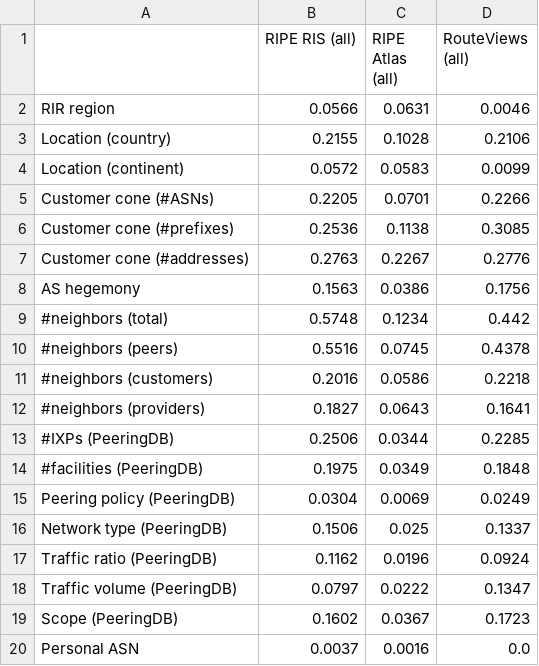
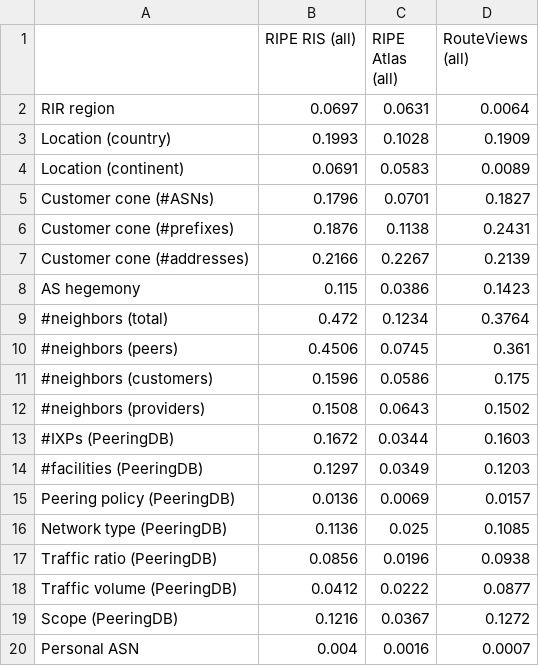
Before and after one commit to sermpezis/ai4netmon, a CSV file: use_cases/bias_in_monitoring_infrastructure/data/bias_values_ris_atlas_rv.csv, drawn as a sheet.

```diff
--- a/use_cases/bias_in_monitoring_infrastructure/data/bias_values_ris_atlas_rv.csv
+++ b/use_cases/bias_in_monitoring_infrastructure/data/bias_values_ris_atlas_rv.csv
@@ -1,20 +1,20 @@
 ,RIPE RIS (all),RIPE Atlas (all),RouteViews (all)
-RIR region,0.0566,0.0631,0.0046
-Location (country),0.2155,0.1028,0.2106
-Location (continent),0.0572,0.0583,0.0099
-Customer cone (#ASNs),0.2205,0.0701,0.2266
-Customer cone (#prefixes),0.2536,0.1138,0.3085
-Customer cone (#addresses),0.2763,0.2267,0.2776
-AS hegemony,0.1563,0.0386,0.1756
-#neighbors (total),0.5748,0.1234,0.442
-#neighbors (peers),0.5516,0.0745,0.4378
-#neighbors (customers),0.2016,0.0586,0.2218
-#neighbors (providers),0.1827,0.0643,0.1641
-#IXPs (PeeringDB),0.2506,0.0344,0.2285
-#facilities (PeeringDB),0.1975,0.0349,0.1848
-Peering policy (PeeringDB),0.0304,0.0069,0.0249
-Network type (PeeringDB),0.1506,0.025,0.1337
-Traffic ratio (PeeringDB),0.1162,0.0196,0.0924
-Traffic volume (PeeringDB),0.0797,0.0222,0.1347
-Scope (PeeringDB),0.1602,0.0367,0.1723
-Personal ASN,0.0037,0.0016,0.0
+RIR region,0.0697,0.0631,0.0064
+Location (country),0.1993,0.1028,0.1909
+Location (continent),0.0691,0.0583,0.0089
+Customer cone (#ASNs),0.1796,0.0701,0.1827
+Customer cone (#prefixes),0.1876,0.1138,0.2431
+Customer cone (#addresses),0.2166,0.2267,0.2139
+AS hegemony,0.115,0.0386,0.1423
+#neighbors (total),0.472,0.1234,0.3764
+#neighbors (peers),0.4506,0.0745,0.361
+#neighbors (customers),0.1596,0.0586,0.175
+#neighbors (providers),0.1508,0.0643,0.1502
+#IXPs (PeeringDB),0.1672,0.0344,0.1603
+#facilities (PeeringDB),0.1297,0.0349,0.1203
+Peering policy (PeeringDB),0.0136,0.0069,0.0157
+Network type (PeeringDB),0.1136,0.025,0.1085
+Traffic ratio (PeeringDB),0.0856,0.0196,0.0938
+Traffic volume (PeeringDB),0.0412,0.0222,0.0877
+Scope (PeeringDB),0.1216,0.0367,0.1272
+Personal ASN,0.004,0.0016,0.0007
```
Also changed, not shown: 48 other files.
